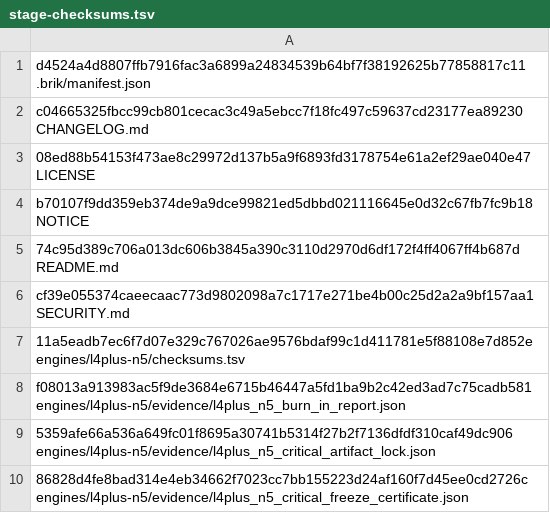
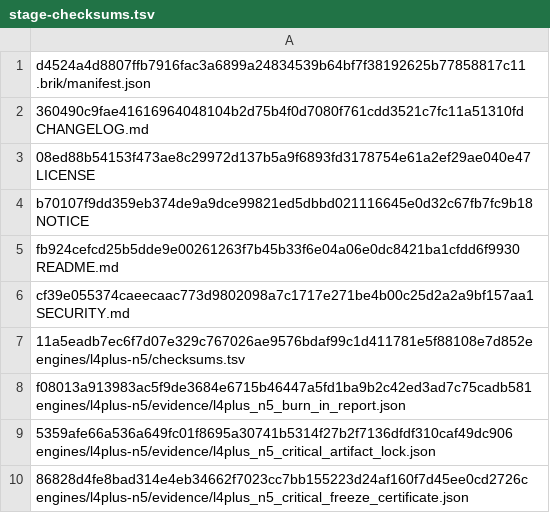
Before and after one commit to brik64/brik64-cli, a TSV file: evidence/beta15_7-package/stage-checksums.tsv, drawn as a sheet; only a part is shown.

Commit message:
Align beta15.7 release surfaces

```diff
--- a/evidence/beta15_7-package/stage-checksums.tsv
+++ b/evidence/beta15_7-package/stage-checksums.tsv
@@ -1,6 +1,6 @@
 d4524a4d8807ffb7916fac3a6899a24834539b64bf7f38192625b77858817c11  .brik/manifest.json
-c04665325fbcc99cb801cecac3c49a5ebcc7f18fc497c59637cd23177ea89230  CHANGELOG.md
+360490c9fae41616964048104b2d75b4f0d7080f761cdd3521c7fc11a51310fd  CHANGELOG.md
 08ed88b54153f473ae8c29972d137b5a9f6893fd3178754e61a2ef29ae040e47  LICENSE
 b70107f9dd359eb374de9a9dce99821ed5dbbd021116645e0d32c67fb7fc9b18  NOTICE
-74c95d389c706a013dc606b3845a390c3110d2970d6df172f4ff4067ff4b687d  README.md
+fb924cefcd25b5dde9e00261263f7b45b33f6e04a06e0dc8421ba1cfdd6f9930  README.md
 cf39e055374caeecaac773d9802098a7c1717e271be4b00c25d2a2a9bf157aa1  SECURITY.md
```
Also changed, not shown: 32 other files.
